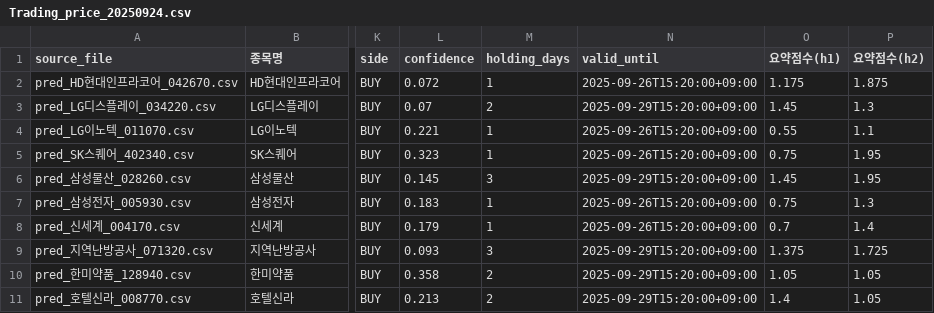
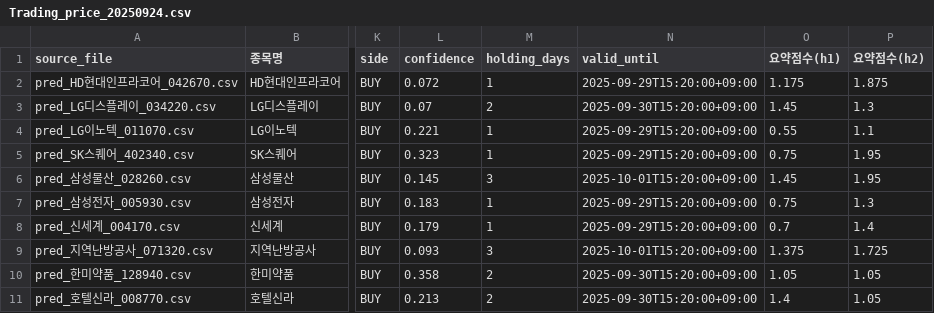
Before and after one commit to YoungSeekAhn/YIL_Trading, a CSV file: _report_out/Report_20250924/Trading_price_20250924.csv, drawn as a sheet; only a part is shown, gaps mark what is left out; the diff names each change by its address in the sheet, - before the commit and + after, or states it on an @@ line.

```diff
--- a/_report_out/Report_20250924/Trading_price_20250924.csv
+++ b/_report_out/Report_20250924/Trading_price_20250924.csv
-N2 (valid_until): 2025-09-26T15:20:00+09:00
+N2 (valid_until): 2025-09-29T15:20:00+09:00
-N3 (valid_until): 2025-09-29T15:20:00+09:00
+N3 (valid_until): 2025-09-30T15:20:00+09:00
-N4:N5 (valid_until): 2025-09-26T15:20:00+09:00
+N4:N5 (valid_until): 2025-09-29T15:20:00+09:00
-N6 (valid_until): 2025-09-29T15:20:00+09:00
+N6 (valid_until): 2025-10-01T15:20:00+09:00
-N7:N8 (valid_until): 2025-09-26T15:20:00+09:00
+N7:N8 (valid_until): 2025-09-29T15:20:00+09:00
-N9 (valid_until): 2025-09-29T15:20:00+09:00
+N9 (valid_until): 2025-10-01T15:20:00+09:00
-N10:N11 (valid_until): 2025-09-29T15:20:00+09:00
+N10:N11 (valid_until): 2025-09-30T15:20:00+09:00
```
Also changed, not shown: 54 other files.
